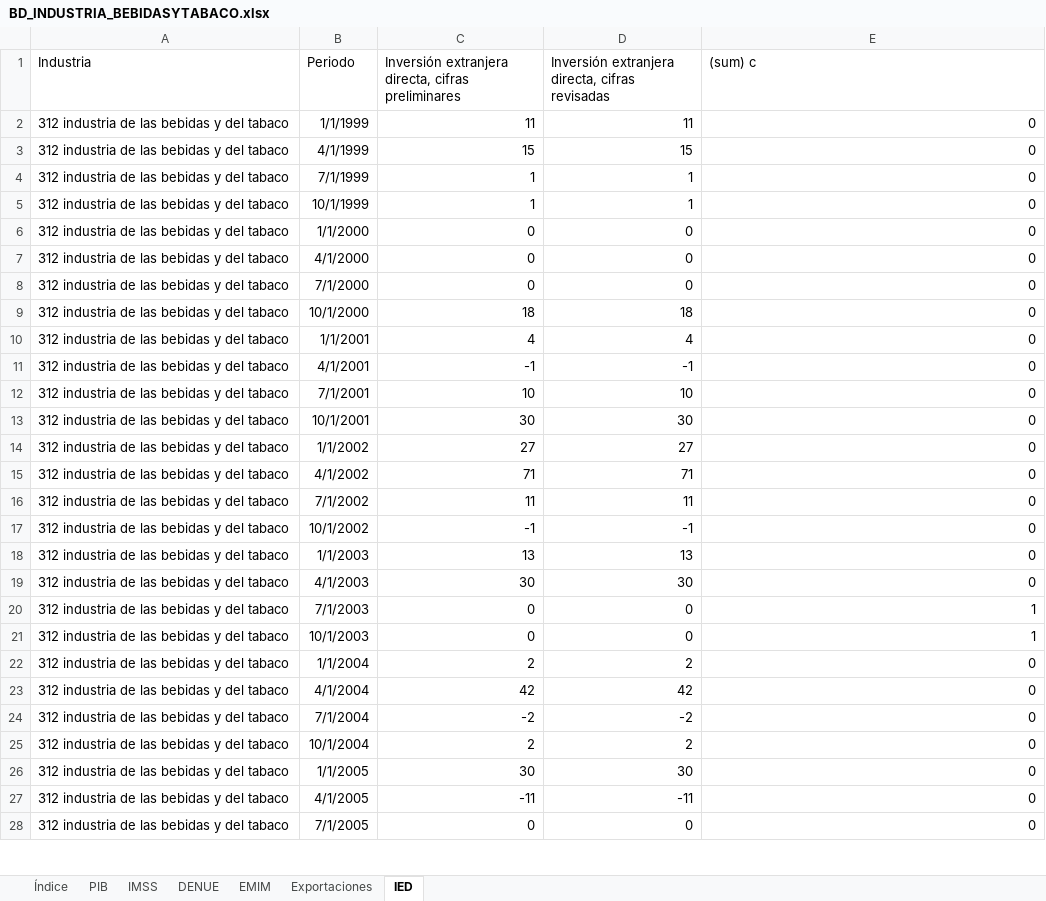
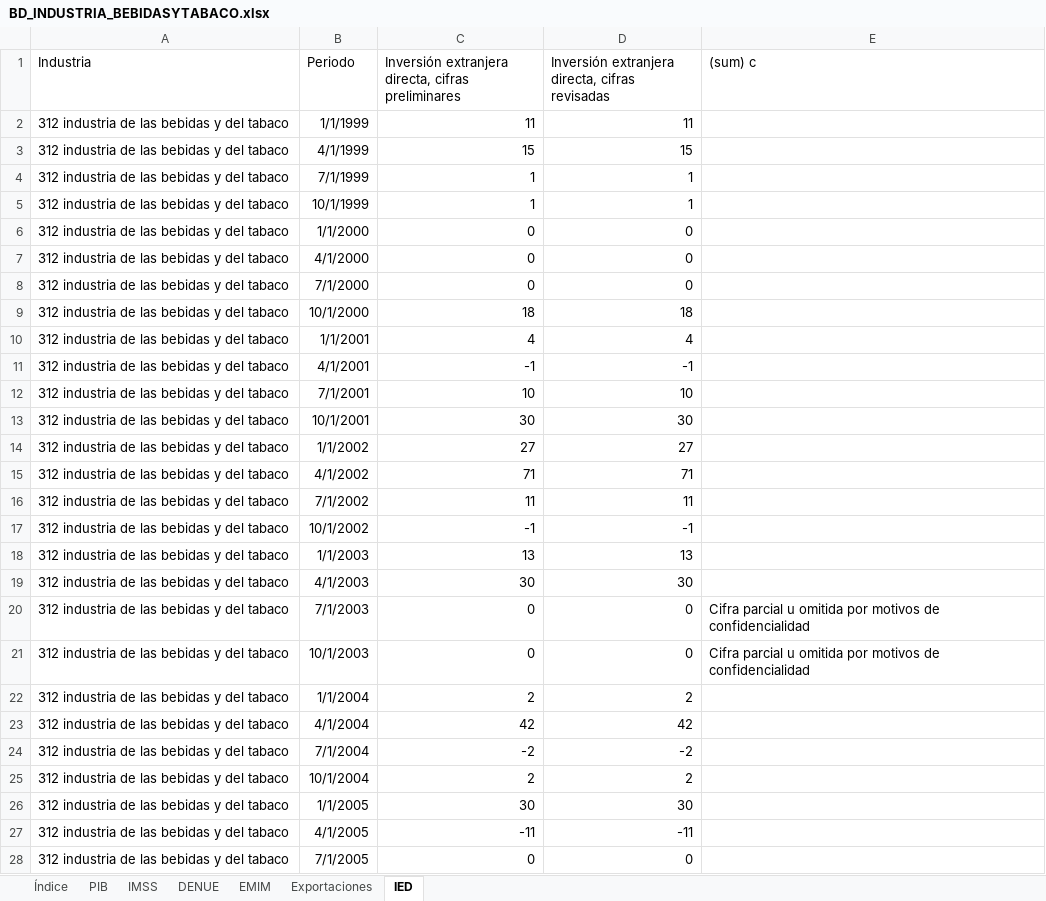
Before and after one commit to DIEEF/SEJ, an Excel workbook: sej_datos/BD_INDUSTRIA_BEBIDASYTABACO.xlsx, sheet IED, drawn as a sheet; only a part is shown; values as stored, in another font and other column widths than the file's, no borders; the diff covers the shown part only; the diff names each change by its address in the sheet, - before the commit and + after, or states it on an @@ line.

```diff
--- a/sej_datos/BD_INDUSTRIA_BEBIDASYTABACO.xlsx (sheet IED)
+++ b/sej_datos/BD_INDUSTRIA_BEBIDASYTABACO.xlsx (sheet IED)
-E2:E19 ((sum) c): 0
+E2:E19 ((sum) c): (empty)
-E20:E21 ((sum) c): 1
+E20:E21 ((sum) c): Cifra parcial u omitida por motivos de confidencialidad
-E22:E28 ((sum) c): 0
+E22:E28 ((sum) c): (empty)
```
Also changed, not shown: 60 edited cells elsewhere in this sheet, sheet Índice, sej_datos/BD_INDUSTRIA_ALIMENTARIA.xlsx, sej_datos/BD_INDUSTRIA_ELECTRONICA.xlsx, 3 other files.
